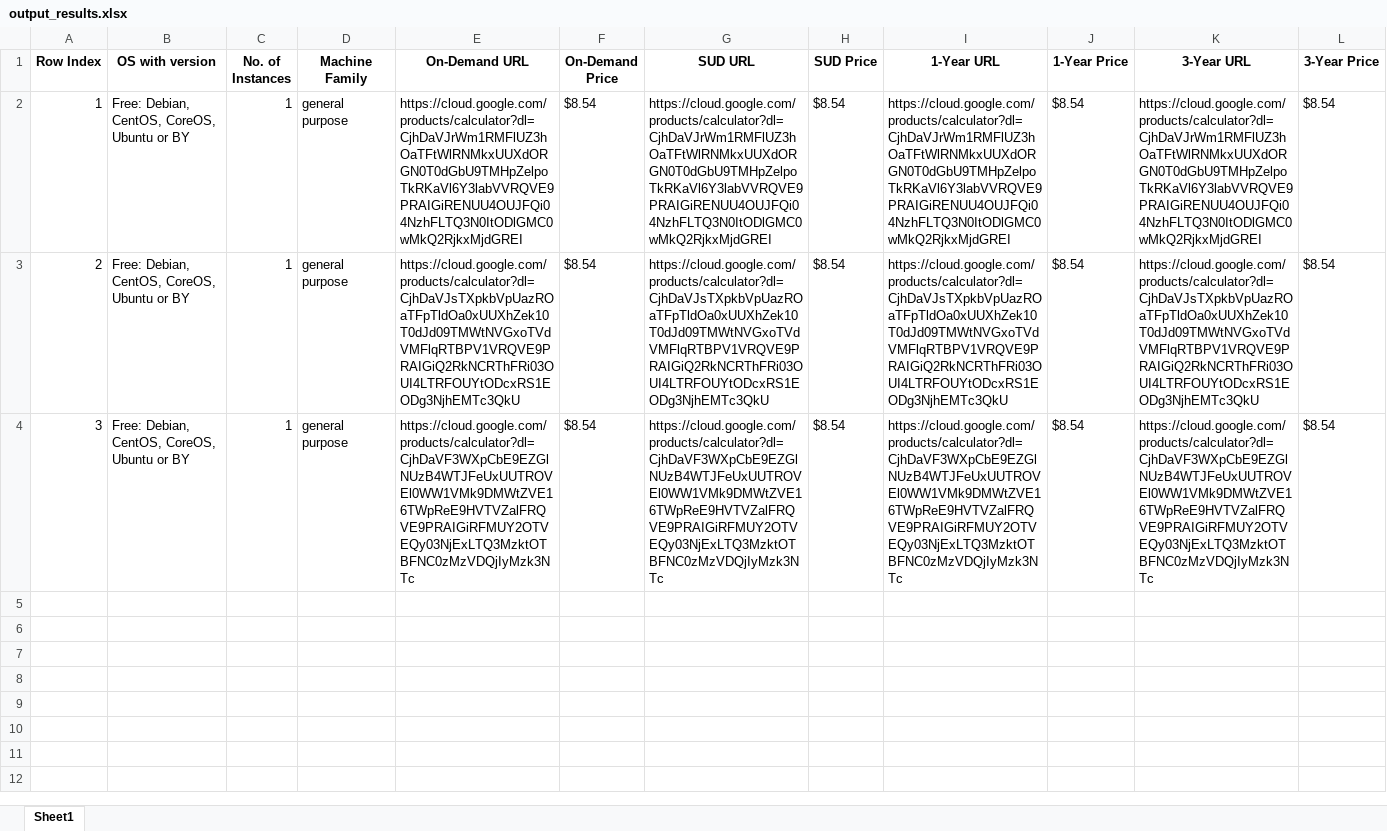
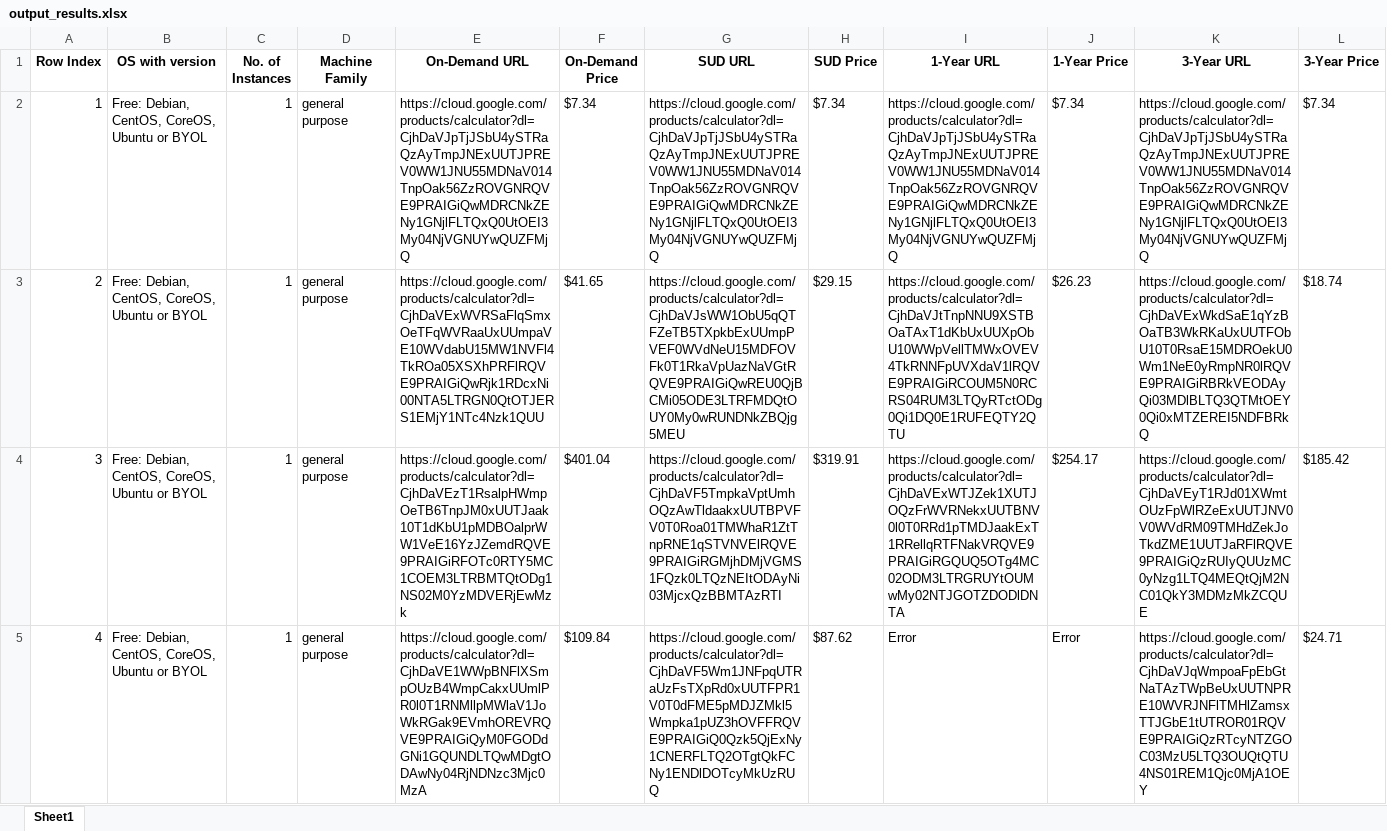
Before and after one commit to Srujan-rai/Compute_Calculator, an Excel workbook: output_results.xlsx, sheet Sheet1, drawn as a sheet; values as stored, in another font and other column widths than the file's, no borders; the diff names each change by its address in the sheet, - before the commit and + after, or states it on an @@ line.

```diff
--- a/output_results.xlsx (sheet Sheet1)
+++ b/output_results.xlsx (sheet Sheet1)
-B2:B4 (OS with version): Free: Debian, CentOS, CoreOS, Ubuntu or BY
+B2:B4 (OS with version): Free: Debian, CentOS, CoreOS, Ubuntu or BYOL
-E2 (On-Demand URL): https://cloud.google.com/products/calculator?dl=CjhDaVJrWm1RMFlUZ3hOaTFtWlRNMkxUUXdORGN0T0dGbU9TMHpZelpoTkRKaVl6Y3labVVRQVE9PRAIGiRENUU4OUJFQi04NzhFLTQ3N0ItODlGMC0wMkQ2RjkxMjdGREI
+E2 (On-Demand URL): https://cloud.google.com/products/calculator?dl=CjhDaVJpTjJSbU4ySTRaQzAyTmpJNExUUTJPREV0WW1JNU55MDNaV014TnpOak56ZzROVGNRQVE9PRAIGiQwMDRCNkZENy1GNjlFLTQxQ0UtOEI3My04NjVGNUYwQUZFMjQ
-F2 (On-Demand Price): $8.54
+F2 (On-Demand Price): $7.34
-G2 (SUD URL): https://cloud.google.com/products/calculator?dl=CjhDaVJrWm1RMFlUZ3hOaTFtWlRNMkxUUXdORGN0T0dGbU9TMHpZelpoTkRKaVl6Y3labVVRQVE9PRAIGiRENUU4OUJFQi04NzhFLTQ3N0ItODlGMC0wMkQ2RjkxMjdGREI
+G2 (SUD URL): https://cloud.google.com/products/calculator?dl=CjhDaVJpTjJSbU4ySTRaQzAyTmpJNExUUTJPREV0WW1JNU55MDNaV014TnpOak56ZzROVGNRQVE9PRAIGiQwMDRCNkZENy1GNjlFLTQxQ0UtOEI3My04NjVGNUYwQUZFMjQ
-H2 (SUD Price): $8.54
+H2 (SUD Price): $7.34
-I2 (1-Year URL): https://cloud.google.com/products/calculator?dl=CjhDaVJrWm1RMFlUZ3hOaTFtWlRNMkxUUXdORGN0T0dGbU9TMHpZelpoTkRKaVl6Y3labVVRQVE9PRAIGiRENUU4OUJFQi04NzhFLTQ3N0ItODlGMC0wMkQ2RjkxMjdGREI
+I2 (1-Year URL): https://cloud.google.com/products/calculator?dl=CjhDaVJpTjJSbU4ySTRaQzAyTmpJNExUUTJPREV0WW1JNU55MDNaV014TnpOak56ZzROVGNRQVE9PRAIGiQwMDRCNkZENy1GNjlFLTQxQ0UtOEI3My04NjVGNUYwQUZFMjQ
-J2 (1-Year Price): $8.54
+J2 (1-Year Price): $7.34
-K2 (3-Year URL): https://cloud.google.com/products/calculator?dl=CjhDaVJrWm1RMFlUZ3hOaTFtWlRNMkxUUXdORGN0T0dGbU9TMHpZelpoTkRKaVl6Y3labVVRQVE9PRAIGiRENUU4OUJFQi04NzhFLTQ3N0ItODlGMC0wMkQ2RjkxMjdGREI
+K2 (3-Year URL): https://cloud.google.com/products/calculator?dl=CjhDaVJpTjJSbU4ySTRaQzAyTmpJNExUUTJPREV0WW1JNU55MDNaV014TnpOak56ZzROVGNRQVE9PRAIGiQwMDRCNkZENy1GNjlFLTQxQ0UtOEI3My04NjVGNUYwQUZFMjQ
-L2 (3-Year Price): $8.54
+L2 (3-Year Price): $7.34
-E3 (On-Demand URL): https://cloud.google.com/products/calculator?dl=CjhDaVJsTXpkbVpUazROaTFpTldOa0xUUXhZek10T0dJd09TMWtNVGxoTVdVMFlqRTBPV1VRQVE9PRAIGiQ2RkNCRThFRi03OUI4LTRFOUYtODcxRS1EODg3NjhEMTc3QkU
+E3 (On-Demand URL): https://cloud.google.com/products/calculator?dl=CjhDaVExWVRSaFlqSmxOeTFqWVRaaUxUUmpaVE10WVdabU15MW1NVFl4TkROa05XSXhPRFlRQVE9PRAIGiQwRjk1RDcxNi00NTA5LTRGN0QtOTJERS1EMjY1NTc4Nzk1QUU
-F3 (On-Demand Price): $8.54
+F3 (On-Demand Price): $41.65
-G3 (SUD URL): https://cloud.google.com/products/calculator?dl=CjhDaVJsTXpkbVpUazROaTFpTldOa0xUUXhZek10T0dJd09TMWtNVGxoTVdVMFlqRTBPV1VRQVE9PRAIGiQ2RkNCRThFRi03OUI4LTRFOUYtODcxRS1EODg3NjhEMTc3QkU
+G3 (SUD URL): https://cloud.google.com/products/calculator?dl=CjhDaVJsWW1ObU5qQTFZeTB5TXpkbExUUmpPVEF0WVdNeU15MDFOVFk0T1RkaVpUazNaVGtRQVE9PRAIGiQwREU0QjBCMi05ODE3LTRFMDQtOUY0My0wRUNDNkZBQjg5MEU
-H3 (SUD Price): $8.54
+H3 (SUD Price): $29.15
-I3 (1-Year URL): https://cloud.google.com/products/calculator?dl=CjhDaVJsTXpkbVpUazROaTFpTldOa0xUUXhZek10T0dJd09TMWtNVGxoTVdVMFlqRTBPV1VRQVE9PRAIGiQ2RkNCRThFRi03OUI4LTRFOUYtODcxRS1EODg3NjhEMTc3QkU
+I3 (1-Year URL): https://cloud.google.com/products/calculator?dl=CjhDaVJtTnpNNU9XSTBOaTAxT1dKbUxUUXpObU10WWpVellTMWxOVEV4TkRNNFpUVXdaV1lRQVE9PRAIGiRCOUM5N0RCRS04RUM3LTQyRTctODg0Qi1DQ0E1RUFEQTY2QTU
-J3 (1-Year Price): $8.54
+J3 (1-Year Price): $26.23
-K3 (3-Year URL): https://cloud.google.com/products/calculator?dl=CjhDaVJsTXpkbVpUazROaTFpTldOa0xUUXhZek10T0dJd09TMWtNVGxoTVdVMFlqRTBPV1VRQVE9PRAIGiQ2RkNCRThFRi03OUI4LTRFOUYtODcxRS1EODg3NjhEMTc3QkU
+K3 (3-Year URL): https://cloud.google.com/products/calculator?dl=CjhDaVExWkdSaE1qYzBOaTB3WkRKaUxUUTFObU10T0RsaE15MDROekU0Wm1NeE0yRmpNR0lRQVE9PRAIGiRBRkVEODAyQi03MDlBLTQ3QTMtOEY0Qi0xMTZEREI5NDFBRkQ
-L3 (3-Year Price): $8.54
+L3 (3-Year Price): $18.74
-E4 (On-Demand URL): https://cloud.google.com/products/calculator?dl=CjhDaVF3WXpCbE9EZGlNUzB4WTJFeUxUUTROVEl0WW1VMk9DMWtZVE16TWpReE9HVTVZalFRQVE9PRAIGiRFMUY2OTVEQy03NjExLTQ3MzktOTBFNC0zMzVDQjIyMzk3NTc
+E4 (On-Demand URL): https://cloud.google.com/products/calculator?dl=CjhDaVEzT1RsalpHWmpOeTB6TnpJM0xUUTJaak10T1dKbU1pMDBOalprWW1VeE16YzJZemdRQVE9PRAIGiRFOTc0RTY5MC1COEM3LTRBMTQtODg1NS02M0YzMDVERjEwMzk
-F4 (On-Demand Price): $8.54
+F4 (On-Demand Price): $401.04
-G4 (SUD URL): https://cloud.google.com/products/calculator?dl=CjhDaVF3WXpCbE9EZGlNUzB4WTJFeUxUUTROVEl0WW1VMk9DMWtZVE16TWpReE9HVTVZalFRQVE9PRAIGiRFMUY2OTVEQy03NjExLTQ3MzktOTBFNC0zMzVDQjIyMzk3NTc
+G4 (SUD URL): https://cloud.google.com/products/calculator?dl=CjhDaVF5TmpkaVptUmhOQzAwTldaakxUUTBPVFV0T0Roa01TMWhaR1ZtTnpRNE1qSTVNVElRQVE9PRAIGiRGMjhDMjVGMS1FQzk0LTQzNEItODAyNi03MjcxQzBBMTAzRTI
-H4 (SUD Price): $8.54
+H4 (SUD Price): $319.91
-I4 (1-Year URL): https://cloud.google.com/products/calculator?dl=CjhDaVF3WXpCbE9EZGlNUzB4WTJFeUxUUTROVEl0WW1VMk9DMWtZVE16TWpReE9HVTVZalFRQVE9PRAIGiRFMUY2OTVEQy03NjExLTQ3MzktOTBFNC0zMzVDQjIyMzk3NTc
+I4 (1-Year URL): https://cloud.google.com/products/calculator?dl=CjhDaVExWTJZek1XUTJOQzFrWVRNekxUUTBNV0l0T0RRd1pTMDJaakExT1RRellqRTFNakVRQVE9PRAIGiRGQUQ5OTg4MC02ODM3LTRGRUYtOUMwMy02NTJGOTZDODlDNTA
-J4 (1-Year Price): $8.54
+J4 (1-Year Price): $254.17
-K4 (3-Year URL): https://cloud.google.com/products/calculator?dl=CjhDaVF3WXpCbE9EZGlNUzB4WTJFeUxUUTROVEl0WW1VMk9DMWtZVE16TWpReE9HVTVZalFRQVE9PRAIGiRFMUY2OTVEQy03NjExLTQ3MzktOTBFNC0zMzVDQjIyMzk3NTc
+K4 (3-Year URL): https://cloud.google.com/products/calculator?dl=CjhDaVEyT1RJd01XWmtOUzFpWlRZeExUUTJNV0V0WVdRM09TMHdZekJoTkdZME1UUTJaRFlRQVE9PRAIGiQzRUIyQUUzMC0yNzg1LTQ4MEQtQjM2NC01QkY3MDMzMkZCQUE
-L4 (3-Year Price): $8.54
+L4 (3-Year Price): $185.42
+row 5: 4 | Free: Debian, CentOS, CoreOS, Ubuntu or BYOL | 1 | general purpose | https://cloud.google.com/products/calculator?dl=CjhDaVE1WWpBNFlXSmpOUzB4WmpCakxUUmlPR0l0T1RNMllpMWlaV1JoWkRGak9EVmhOREVRQVE9PRAIGiQyM0FGODdGNi1GQUNDLTQwMDgtODAwNy04RjNDNzc3Mjc0MzA | $109.84 | https://cloud.google.com/products/calculator?dl=CjhDaVF5Wm1JNFpqUTRaUzFsTXpRd0xUUTFPR1V0T0dFME5pMDJZMkl5Wmpka1pUZ3hOVFFRQVE9PRAIGiQ0Qzk5QjExNy1CNERFLTQ2OTgtQkFCNy1ENDlDOTcyMkUzRUQ | $87.62 | Error | Error | https://cloud.google.com/products/calculator?dl=CjhDaVJqWmpoaFpEbGtNaTAzTWpBeUxUUTNPRE10WVRJNFlTMHlZamsxTTJGbE1tUTROR01RQVE9PRAIGiQzRTcyNTZGOC03MzU5LTQ3OUQtQTU4NS01REM1Qjc0MjA1OEY | $24.71
```
Also changed, not shown: 15 other files.
